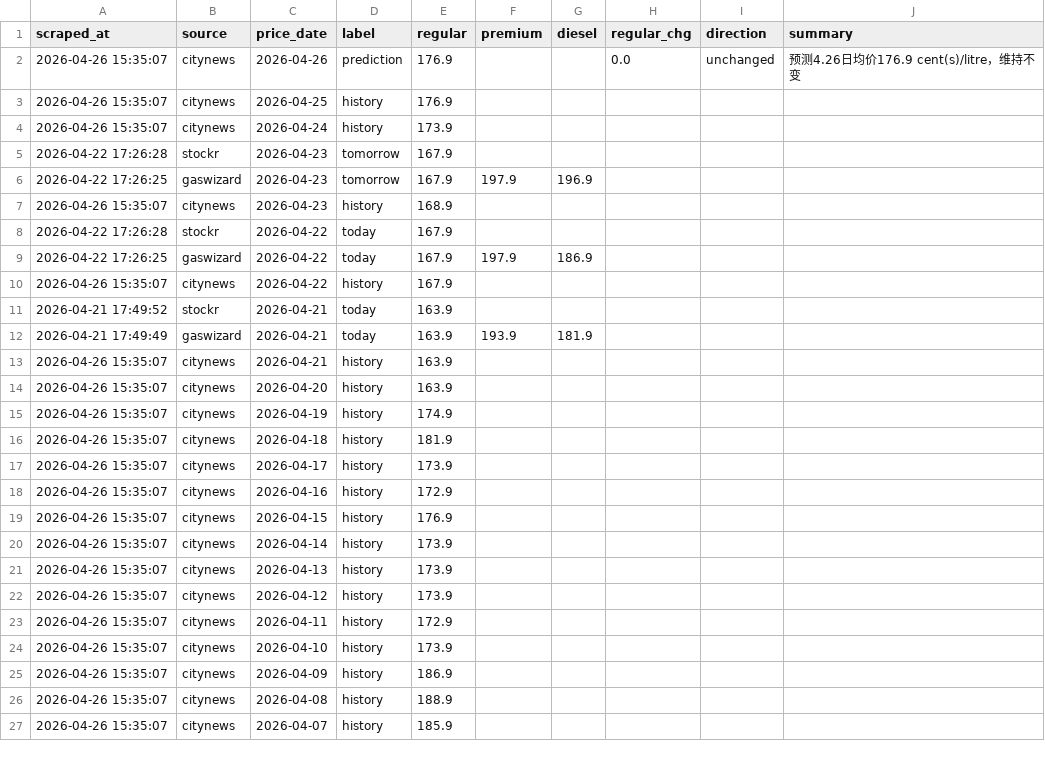
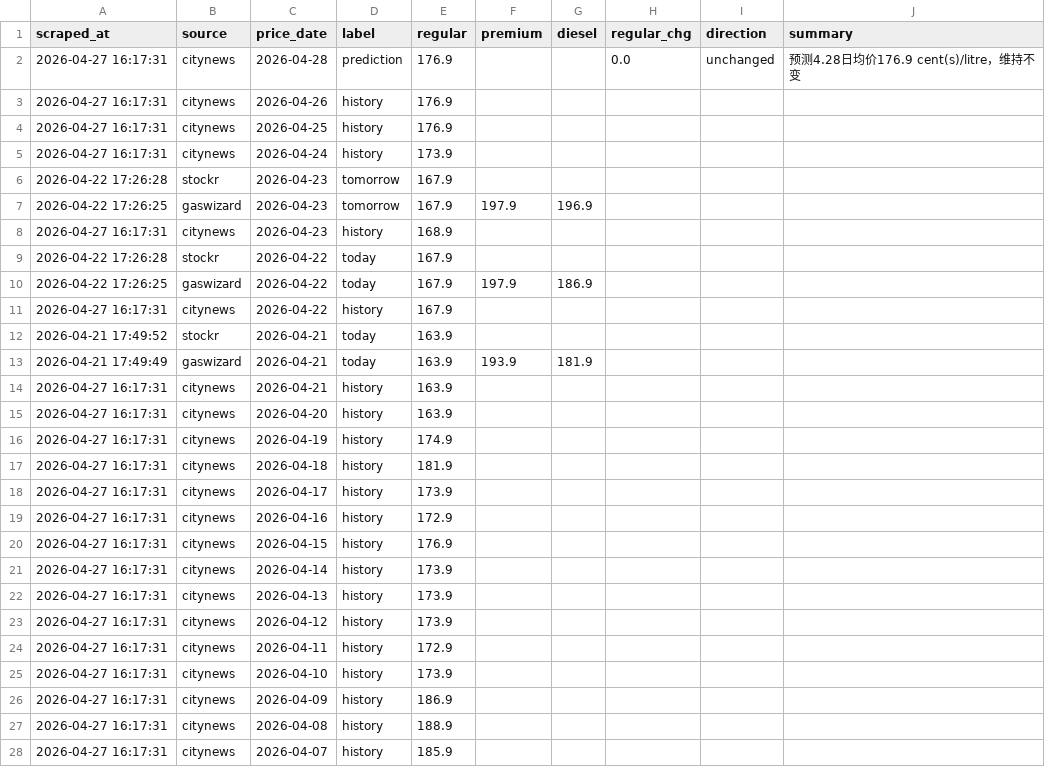
Before and after one commit to alecaloha/gaswise, a CSV file: gas_prices.csv, drawn as a sheet; only a part is shown; the diff covers the shown part only.

Commit message:
price update

```diff
--- a/gas_prices.csv
+++ b/gas_prices.csv
@@ -1,27 +1,28 @@
 scraped_at,source,price_date,label,regular,premium,diesel,regular_chg,direction,summary
-2026-04-26 15:35:07,citynews,2026-04-26,prediction,176.9,,,0.0,unchanged,预测4.26日均价176.9 cent(s)/litre，维持不变
-2026-04-26 15:35:07,citynews,2026-04-25,history,176.9,,,,,
-2026-04-26 15:35:07,citynews,2026-04-24,history,173.9,,,,,
+2026-04-27 16:17:31,citynews,2026-04-28,prediction,176.9,,,0.0,unchanged,预测4.28日均价176.9 cent(s)/litre，维持不变
+2026-04-27 16:17:31,citynews,2026-04-26,history,176.9,,,,,
+2026-04-27 16:17:31,citynews,2026-04-25,history,176.9,,,,,
+2026-04-27 16:17:31,citynews,2026-04-24,history,173.9,,,,,
 2026-04-22 17:26:28,stockr,2026-04-23,tomorrow,167.9,,,,,
 2026-04-22 17:26:25,gaswizard,2026-04-23,tomorrow,167.9,197.9,196.9,,,
-2026-04-26 15:35:07,citynews,2026-04-23,history,168.9,,,,,
+2026-04-27 16:17:31,citynews,2026-04-23,history,168.9,,,,,
 2026-04-22 17:26:28,stockr,2026-04-22,today,167.9,,,,,
 2026-04-22 17:26:25,gaswizard,2026-04-22,today,167.9,197.9,186.9,,,
-2026-04-26 15:35:07,citynews,2026-04-22,history,167.9,,,,,
+2026-04-27 16:17:31,citynews,2026-04-22,history,167.9,,,,,
 2026-04-21 17:49:52,stockr,2026-04-21,today,163.9,,,,,
 2026-04-21 17:49:49,gaswizard,2026-04-21,today,163.9,193.9,181.9,,,
-2026-04-26 15:35:07,citynews,2026-04-21,history,163.9,,,,,
-2026-04-26 15:35:07,citynews,2026-04-20,history,163.9,,,,,
-2026-04-26 15:35:07,citynews,2026-04-19,history,174.9,,,,,
-2026-04-26 15:35:07,citynews,2026-04-18,history,181.9,,,,,
-2026-04-26 15:35:07,citynews,2026-04-17,history,173.9,,,,,
-2026-04-26 15:35:07,citynews,2026-04-16,history,172.9,,,,,
-2026-04-26 15:35:07,citynews,2026-04-15,history,176.9,,,,,
-2026-04-26 15:35:07,citynews,2026-04-14,history,173.9,,,,,
-2026-04-26 15:35:07,citynews,2026-04-13,history,173.9,,,,,
-2026-04-26 15:35:07,citynews,2026-04-12,history,173.9,,,,,
-2026-04-26 15:35:07,citynews,2026-04-11,history,172.9,,,,,
-2026-04-26 15:35:07,citynews,2026-04-10,history,173.9,,,,,
-2026-04-26 15:35:07,citynews,2026-04-09,history,186.9,,,,,
-2026-04-26 15:35:07,citynews,2026-04-08,history,188.9,,,,,
-2026-04-26 15:35:07,citynews,2026-04-07,history,185.9,,,,,
+2026-04-27 16:17:31,citynews,2026-04-21,history,163.9,,,,,
+2026-04-27 16:17:31,citynews,2026-04-20,history,163.9,,,,,
+2026-04-27 16:17:31,citynews,2026-04-19,history,174.9,,,,,
+2026-04-27 16:17:31,citynews,2026-04-18,history,181.9,,,,,
+2026-04-27 16:17:31,citynews,2026-04-17,history,173.9,,,,,
+2026-04-27 16:17:31,citynews,2026-04-16,history,172.9,,,,,
+2026-04-27 16:17:31,citynews,2026-04-15,history,176.9,,,,,
+2026-04-27 16:17:31,citynews,2026-04-14,history,173.9,,,,,
+2026-04-27 16:17:31,citynews,2026-04-13,history,173.9,,,,,
+2026-04-27 16:17:31,citynews,2026-04-12,history,173.9,,,,,
+2026-04-27 16:17:31,citynews,2026-04-11,history,172.9,,,,,
+2026-04-27 16:17:31,citynews,2026-04-10,history,173.9,,,,,
+2026-04-27 16:17:31,citynews,2026-04-09,history,186.9,,,,,
+2026-04-27 16:17:31,citynews,2026-04-08,history,188.9,,,,,
+2026-04-27 16:17:31,citynews,2026-04-07,history,185.9,,,,,
```
Also changed, not shown: 6 edited cells elsewhere in this file.
